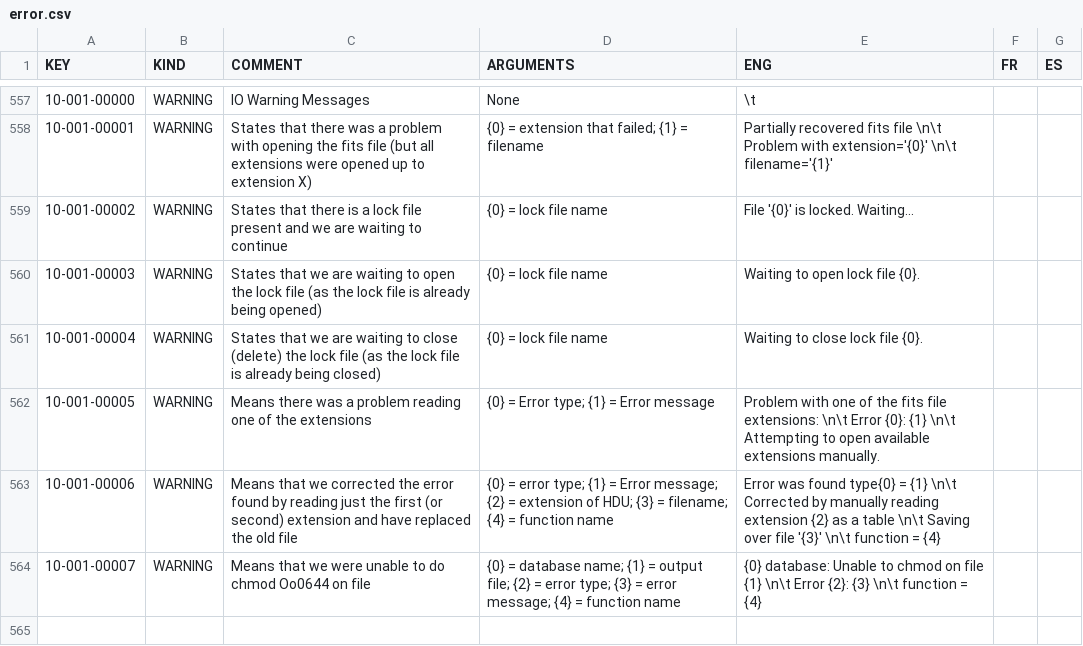
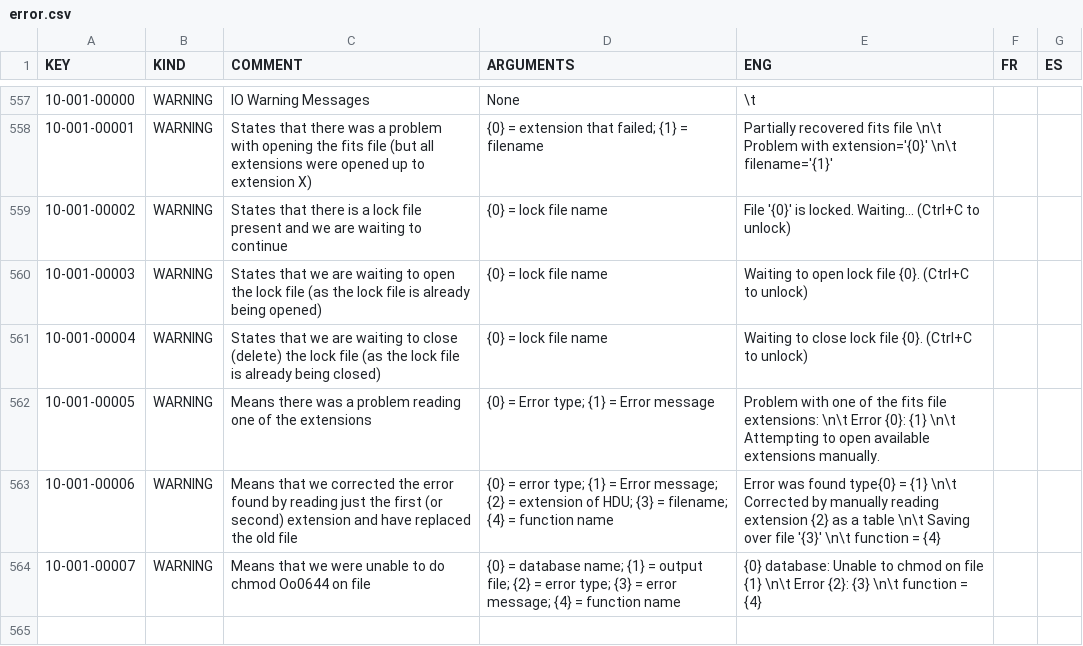
Before and after one commit to njcuk9999/apero-drs, a CSV file: INTROOT2/terrapipe/locale/databases/error.csv, drawn as a sheet; only a part is shown, gaps mark what is left out.

Commit message:
update language database

```diff
--- a/INTROOT2/terrapipe/locale/databases/error.csv
+++ b/INTROOT2/terrapipe/locale/databases/error.csv
@@ -558,5 +558,5 @@
 "10-001-00001","WARNING","States that there was a problem with opening the fits file (but all extensions were opened up to extension X)","{0} = extension that failed; {1} = filename","Partially recovered fits file \n\t Problem with extension='{0}' \n\t filename='{1}'","",""
-"10-001-00002","WARNING","States that there is a lock file present and we are waiting to continue","{0} = lock file name","File '{0}' is locked. Waiting...","",""
-"10-001-00003","WARNING","States that we are waiting to open the lock file (as the lock file is already being opened)","{0} = lock file name","Waiting to open lock file {0}.","",""
-"10-001-00004","WARNING","States that we are waiting to close (delete) the lock file (as the lock file is already being closed)","{0} = lock file name","Waiting to close lock file {0}.","",""
+"10-001-00002","WARNING","States that there is a lock file present and we are waiting to continue","{0} = lock file name","File '{0}' is locked. Waiting... (Ctrl+C to unlock)","",""
+"10-001-00003","WARNING","States that we are waiting to open the lock file (as the lock file is already being opened)","{0} = lock file name","Waiting to open lock file {0}. (Ctrl+C to unlock)","",""
+"10-001-00004","WARNING","States that we are waiting to close (delete) the lock file (as the lock file is already being closed)","{0} = lock file name","Waiting to close lock file {0}. (Ctrl+C to unlock)","",""
 "10-001-00005","WARNING","Means there was a problem reading one of the extensions","{0} = Error type; {1} = Error message","Problem with one of the fits file extensions: \n\t Error {0}: {1} \n\t Attempting to open available extensions manually.","",""
```
Also changed, not shown: 2 other files.
